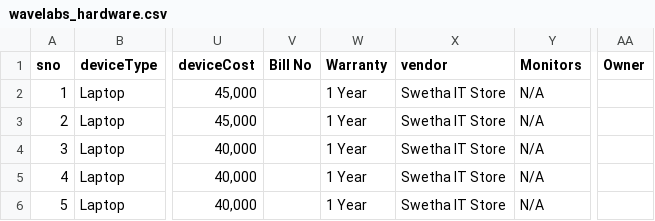
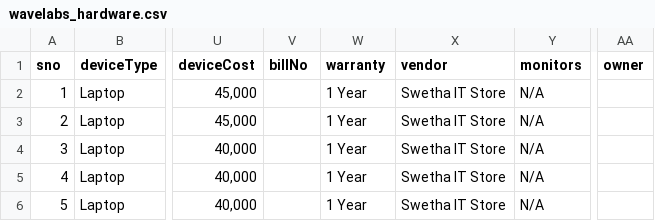
Before and after one commit to anudeepjusanu/timesheet, a CSV file: scripts/wavelabs_hardware.csv, drawn as a sheet; only a part is shown, gaps mark what is left out; the diff names each change by its address in the sheet, - before the commit and + after, or states it on an @@ line.

Commit message:
Note cahnges

```diff
--- a/scripts/wavelabs_hardware.csv
+++ b/scripts/wavelabs_hardware.csv
-V1: Bill No
+V1: billNo
-W1: Warranty
+W1: warranty
-Y1: Monitors
+Y1: monitors
-AA1: Owner
+AA1: owner
```
Also changed, not shown: 1 other file.
